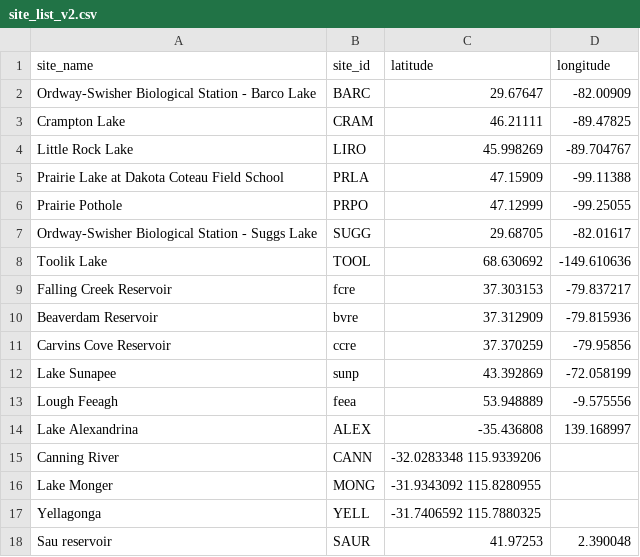
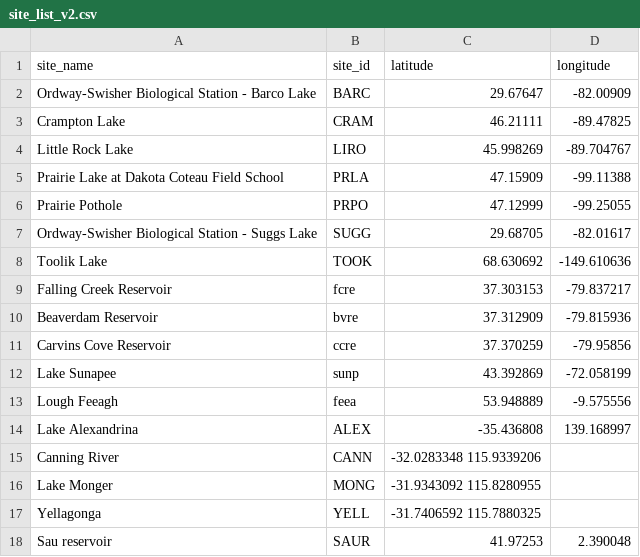
Before and after one commit to FLARE-forecast/aws_noaa, a CSV file: site_list_v2.csv, drawn as a sheet.

Commit message:
cleaning up site list

```diff
--- a/site_list_v2.csv
+++ b/site_list_v2.csv
@@ -7,3 +7,3 @@ Prairie Pothole,PRPO,47.12999,-99.25055
 Ordway-Swisher Biological Station - Suggs Lake,SUGG,29.68705,-82.01617
-Toolik Lake,TOOL,68.630692,-149.610636
+Toolik Lake,TOOK,68.630692,-149.610636
 Falling Creek Reservoir,fcre,37.303153,-79.837217
```
Also changed, not shown: 2 other files.
